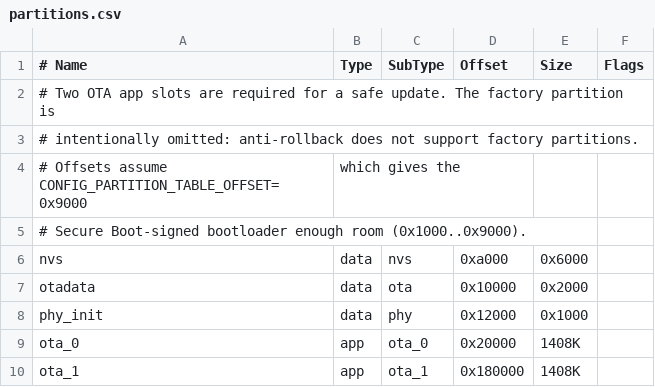
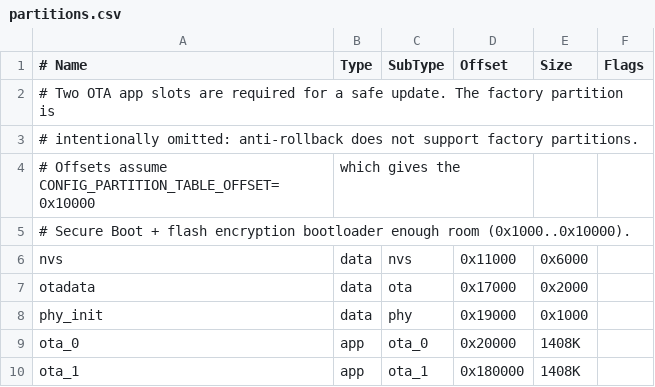
Before and after one commit to Ziarmex/esp32-secure-ota, a CSV file: partitions.csv, drawn as a sheet.

Commit message:
build: make room for the secure bootloader

```diff
--- a/partitions.csv
+++ b/partitions.csv
@@ -3,7 +3,7 @@
 # intentionally omitted: anti-rollback does not support factory partitions.
-# Offsets assume CONFIG_PARTITION_TABLE_OFFSET=0x9000, which gives the
-# Secure Boot-signed bootloader enough room (0x1000..0x9000).
-nvs,      data, nvs,     0xa000,  0x6000,
-otadata,  data, ota,     0x10000, 0x2000,
-phy_init, data, phy,     0x12000, 0x1000,
+# Offsets assume CONFIG_PARTITION_TABLE_OFFSET=0x10000, which gives the
+# Secure Boot + flash encryption bootloader enough room (0x1000..0x10000).
+nvs,      data, nvs,     0x11000, 0x6000,
+otadata,  data, ota,     0x17000, 0x2000,
+phy_init, data, phy,     0x19000, 0x1000,
 ota_0,    app,  ota_0,   0x20000, 1408K,
```
Also changed, not shown: 1 other file.
